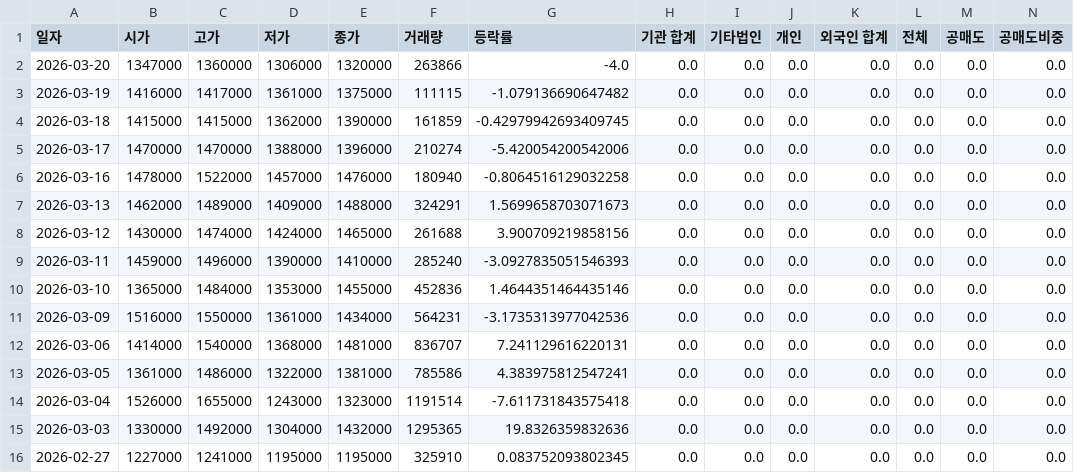
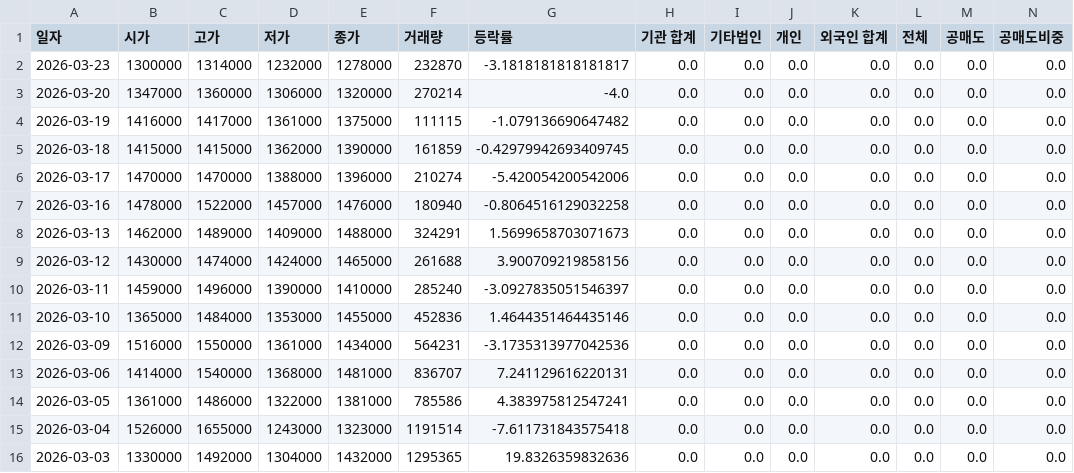
Before and after one commit to ccyun95/Shipbuilding_hevy_defense_industry_work, a CSV file: data/Hanwha_Aerospace_012450_stock_data.csv, drawn as a sheet; only a part is shown; the shorter side is filled out with more unchanged rows; addresses are those after the commit; rows hold the shown columns only; the diff names each change by its address in the sheet, - before the commit and + after, or states it on an @@ line.

```diff
--- a/data/Hanwha_Aerospace_012450_stock_data.csv
+++ b/data/Hanwha_Aerospace_012450_stock_data.csv
+row 2: 2026-03-23 | 1300000 | 1314000 | 1232000 | 1278000 | 232870 | -3.1818181818181817 | 0.0 | 0.0 | 0.0 | 0.0 | 0.0 | 0.0 | 0.0
-F3 (거래량): 263866
+F3 (거래량): 270214
-G10 (등락률): -3.0927835051546393
+G10 (등락률): -3.0927835051546397
```
Also changed, not shown: data/HD_Hyundai_Heavy_Industries_329180_stock_data.csv, data/Hanwha_Ocean_042660_stock_data.csv, 16 other files.
